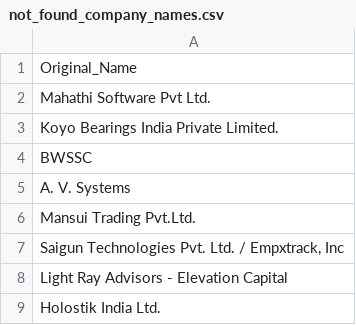
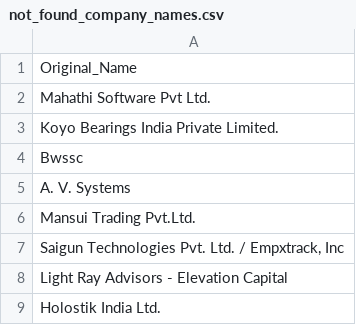
Before and after one commit to anuj7052/Zauba-data-Scraper, a CSV file: not_found_company_names.csv, drawn as a sheet; only a part is shown; the diff covers the shown part only.

```diff
--- a/not_found_company_names.csv
+++ b/not_found_company_names.csv
@@ -3,3 +3,3 @@ Mahathi Software Pvt Ltd.
 Koyo Bearings India Private Limited.
-BWSSC
+Bwssc
 A. V. Systems
```
Also changed, not shown: 20 edited cells elsewhere in this file, corrected_company_names.csv, 2 other files.
